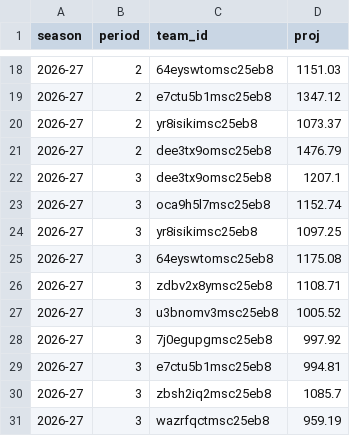
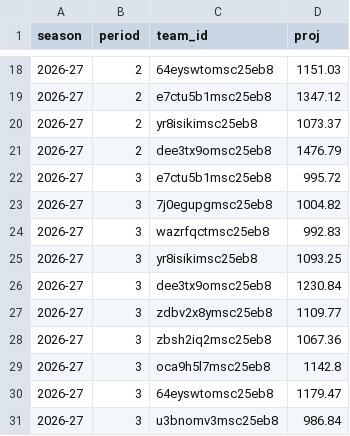
Before and after one commit to salty-api/fantrax-dashboard, a CSV file: data/proj_teams.csv, drawn as a sheet; only a part is shown, gaps mark what is left out.

```diff
--- a/data/proj_teams.csv
+++ b/data/proj_teams.csv
@@ -21,11 +21,11 @@ season,period,team_id,proj
 2026-27,2,dee3tx9omsc25eb8,1476.79
-2026-27,3,dee3tx9omsc25eb8,1207.1
-2026-27,3,oca9h5l7msc25eb8,1152.74
-2026-27,3,yr8isikimsc25eb8,1097.25
-2026-27,3,64eyswtomsc25eb8,1175.08
-2026-27,3,zdbv2x8ymsc25eb8,1108.71
-2026-27,3,u3bnomv3msc25eb8,1005.52
-2026-27,3,7j0egupgmsc25eb8,997.92
-2026-27,3,e7ctu5b1msc25eb8,994.81
-2026-27,3,zbsh2iq2msc25eb8,1085.7
-2026-27,3,wazrfqctmsc25eb8,959.19
+2026-27,3,e7ctu5b1msc25eb8,995.72
+2026-27,3,7j0egupgmsc25eb8,1004.82
+2026-27,3,wazrfqctmsc25eb8,992.83
+2026-27,3,yr8isikimsc25eb8,1093.25
+2026-27,3,dee3tx9omsc25eb8,1230.84
+2026-27,3,zdbv2x8ymsc25eb8,1109.77
+2026-27,3,zbsh2iq2msc25eb8,1067.36
+2026-27,3,oca9h5l7msc25eb8,1142.8
+2026-27,3,64eyswtomsc25eb8,1179.47
+2026-27,3,u3bnomv3msc25eb8,986.84
```
Also changed, not shown: data/proj_players.csv, 2 other files.
